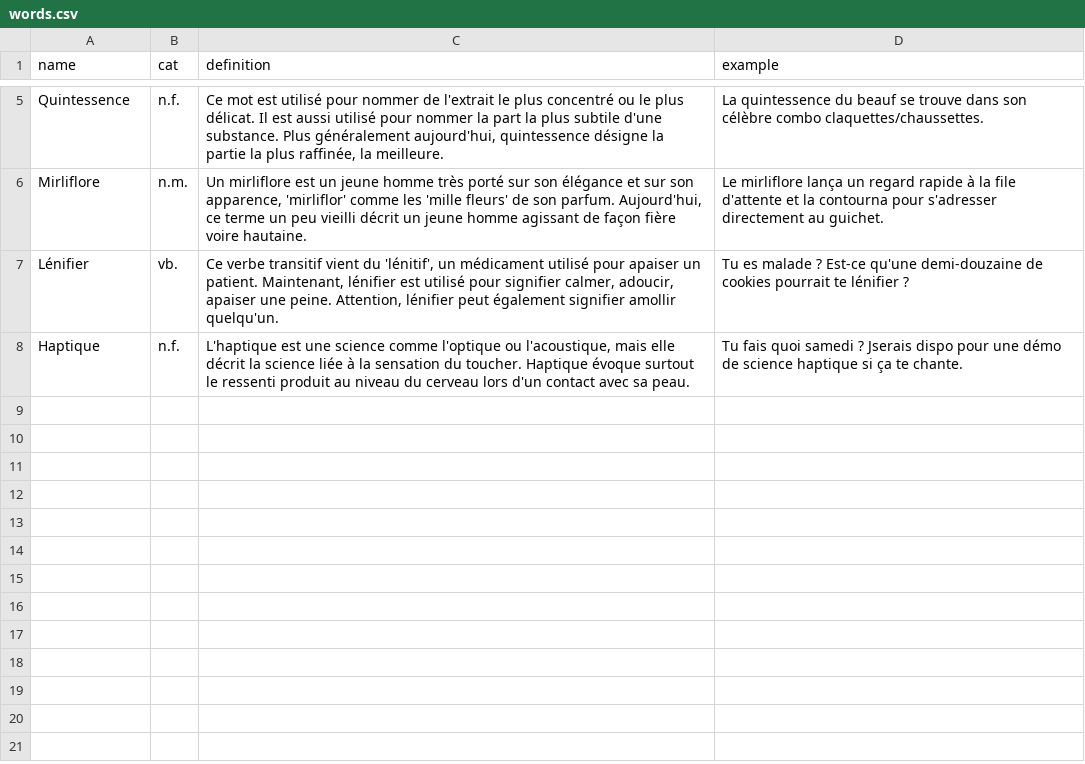
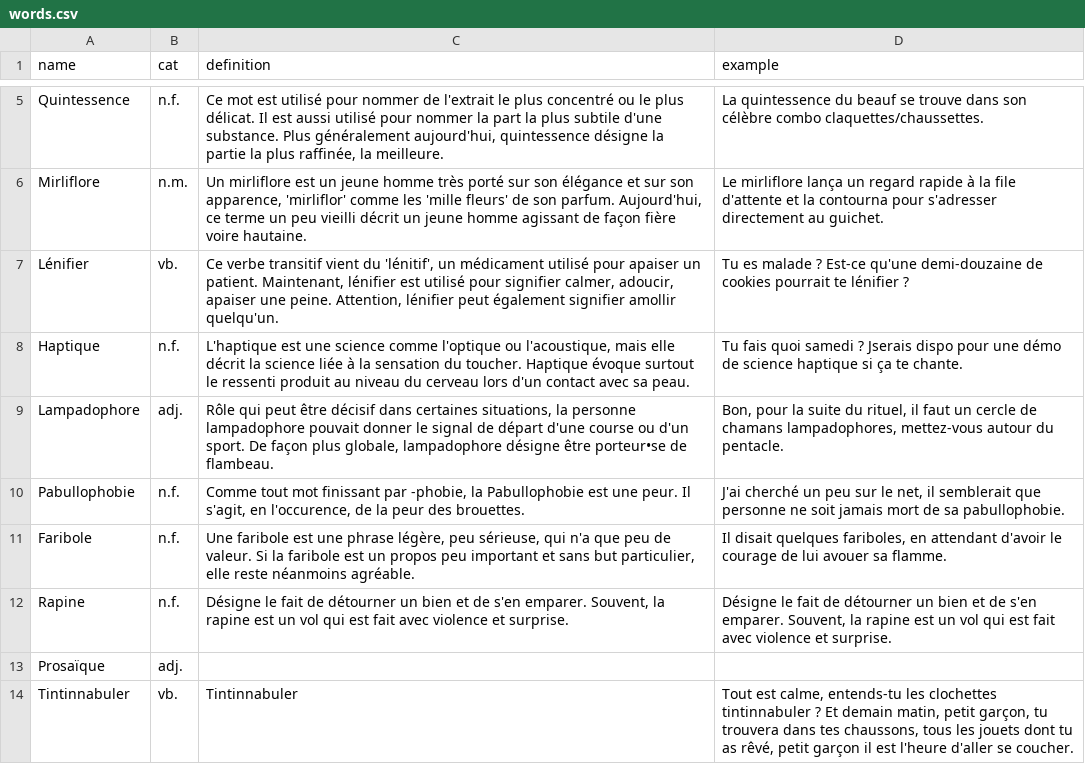
Before and after one commit to Thorgrue/loquacious, a CSV file: words.csv, drawn as a sheet; only a part is shown, gaps mark what is left out; the diff names each change by its address in the sheet, - before the commit and + after, or states it on an @@ line.

Commit message:
more words

```diff
--- a/words.csv
+++ b/words.csv
+row 9: Lampadophore | adj. | Rôle qui peut être décisif dans certaines situations, la personne lampadophore pouvait donner le signal de départ d'une course ou d'un sport. De façon plus globale, lampadophore désigne être porteur•se de flambeau. | Bon, pour la suite du rituel, il faut un cercle de chamans lampadophores, mettez-vous autour du pentacle.
+row 10: Pabullophobie | n.f. | Comme tout mot finissant par -phobie, la Pabullophobie est une peur. Il s'agit, en l'occurence, de la peur des brouettes. | J'ai cherché un peu sur le net, il semblerait que personne ne soit jamais mort de sa pabullophobie.
+row 11: Faribole | n.f. | Une faribole est une phrase légère, peu sérieuse, qui n'a que peu de valeur. Si la faribole est un propos peu important et sans but particulier, elle reste néanmoins agréable. | Il disait quelques fariboles, en attendant d'avoir le courage de lui avouer sa flamme.
+row 12: Rapine | n.f. | Désigne le fait de détourner un bien et de s'en emparer. Souvent, la rapine est un vol qui est fait avec violence et surprise. | Désigne le fait de détourner un bien et de s'en emparer. Souvent, la rapine est un vol qui est fait avec violence et surprise.
+row 13: Prosaïque | adj.
+row 14: Tintinnabuler | vb. | Tintinnabuler | Tout est calme, entends-tu les clochettes tintinnabuler ? Et demain matin, petit garçon, tu trouvera dans tes chaussons, tous les jouets dont tu as rêvé, petit garçon il est l'heure d'aller se coucher.
```
Also changed, not shown: urls.csv.
